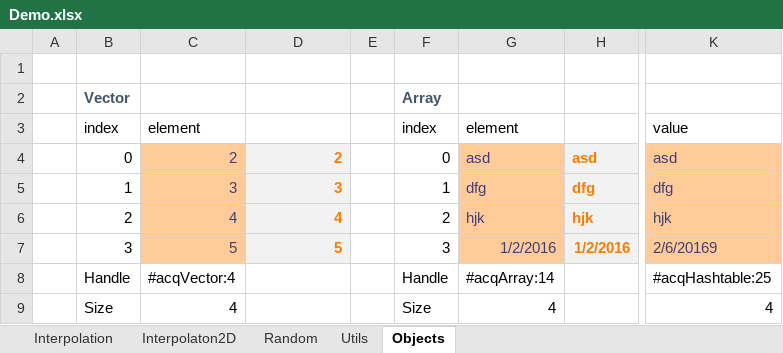
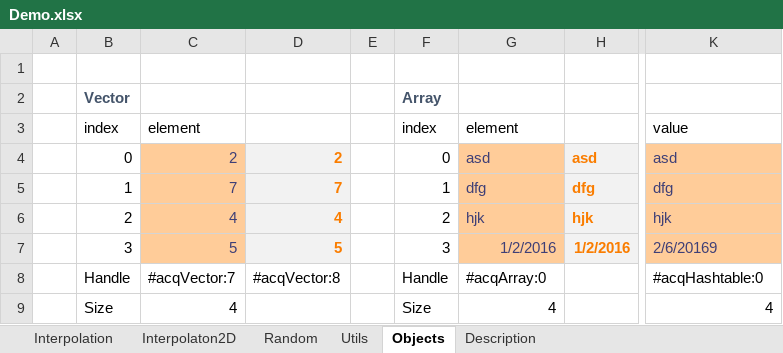
Before and after one commit to ratesquant/ACQ, an Excel workbook: Distribution/Demo.xlsx, sheet Objects, drawn as a sheet; only a part is shown, gaps mark what is left out; values as stored, in another font and other column widths than the file's, no borders; the diff names each change by its address in the sheet, - before the commit and + after, or states it on an @@ line.

```diff
--- a/Distribution/Demo.xlsx (sheet Objects)
+++ b/Distribution/Demo.xlsx (sheet Objects)
+sheet tab: Description
-C5: 3
+C5: 7
-D5: 3
+D5: 7
-C8: #acqVector:4
+C8: #acqVector:7
-D8: (empty)
+D8: #acqVector:8
-G8: #acqArray:14
+G8: #acqArray:0
-K8: #acqHashtable:25
+K8: #acqHashtable:0
```
Also changed, not shown: sheet Interpolation, sheet Utils, sheet Interpolaton2D, sheet Random, 2 other files.
